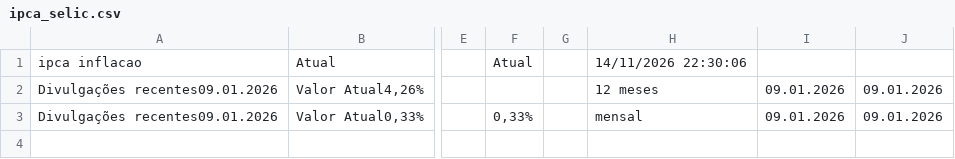
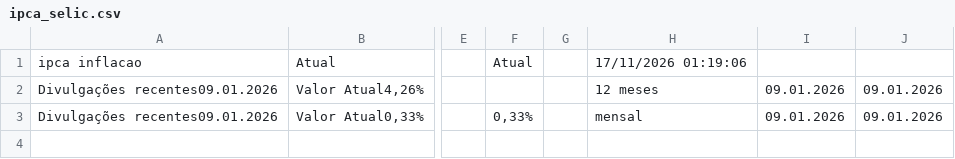
Before and after one commit to rogerioadf/csv-storage, a CSV file: ipca_selic.csv, drawn as a sheet; only a part is shown, gaps mark what is left out; the diff names each change by its address in the sheet, - before the commit and + after, or states it on an @@ line.

```diff
--- a/ipca_selic.csv
+++ b/ipca_selic.csv
-H1: 14/11/2026 22:30:06
+H1: 17/11/2026 01:19:06
```
Also changed, not shown: acoes_tickers.csv, dividendos.csv, 1 other file.
